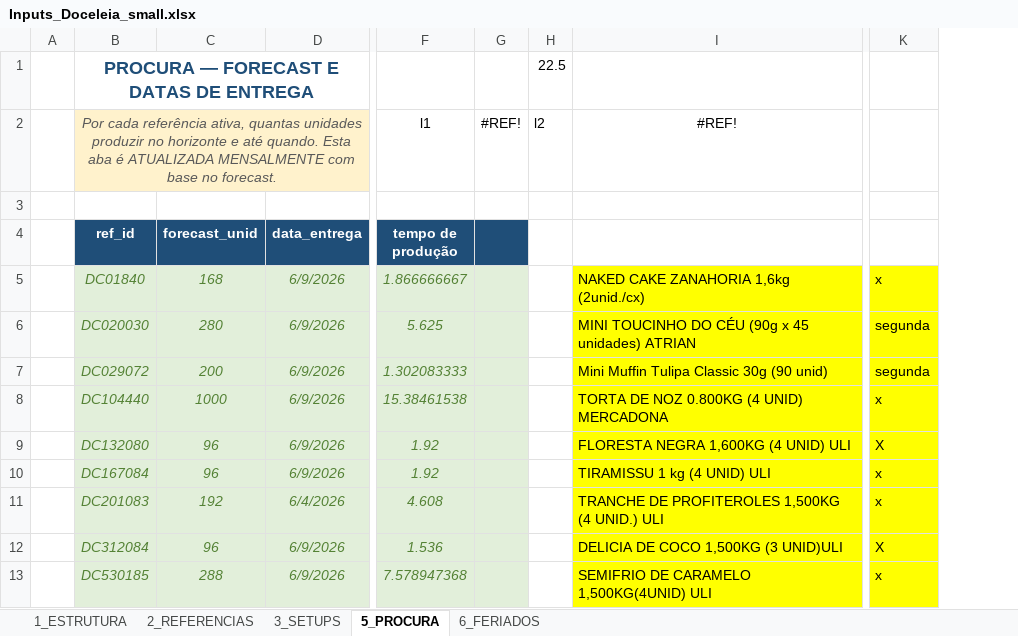
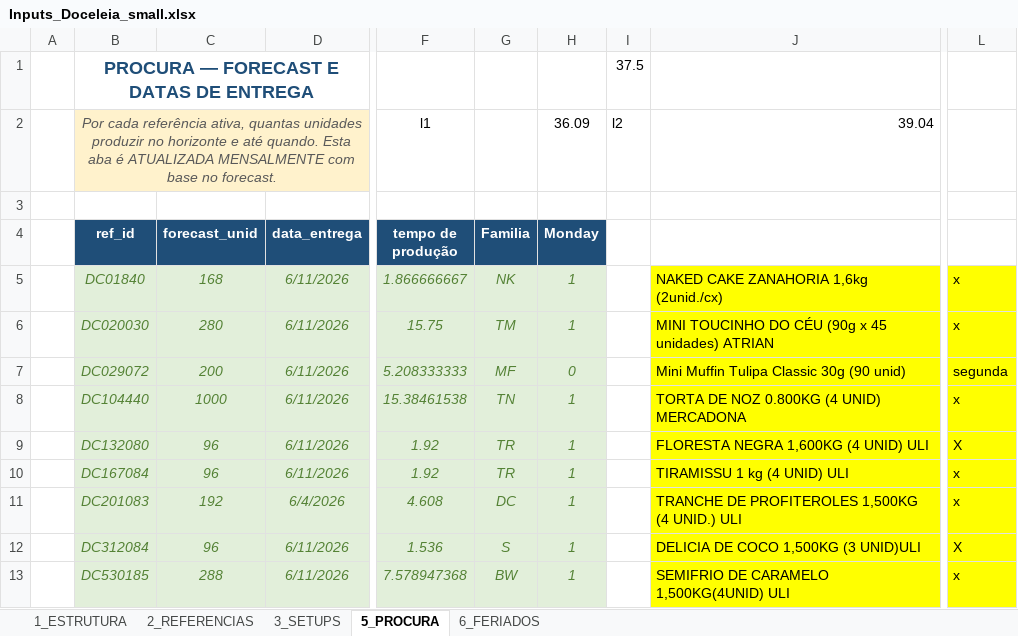
Before and after one commit to MarianaPrimor/tese, an Excel workbook: Inputs_Doceleia_small.xlsx, sheet 5_PROCURA, drawn as a sheet; only a part is shown, gaps mark what is left out; values as stored, in another font and other column widths than the file's, no borders; conditional formats not drawn; removed rows and columns are numbered as before the commit, all else as after; the diff names each change by its address in the sheet, - before the commit and + after, or states it on an @@ line.

```diff
--- a/Inputs_Doceleia_small.xlsx (sheet 5_PROCURA)
+++ b/Inputs_Doceleia_small.xlsx (sheet 5_PROCURA)
-column D (data_entrega), rows 5-13: 6/9/2026 | 6/9/2026 | 6/9/2026 | 6/9/2026 | 6/9/2026 | 6/9/2026 | 6/4/2026 | 6/9/2026 | 6/9/2026
+column D (data_entrega), rows 5-13: 6/11/2026 | 6/11/2026 | 6/11/2026 | 6/11/2026 | 6/11/2026 | 6/11/2026 | 6/4/2026 | 6/11/2026 | 6/11/2026
-column G, row 2: #REF!
+column G (Familia), rows 5-13: NK | TM | MF | TN | TR | TR | DC | S | BW
+column H (Monday), row 2: 36.09; rows 5-13: 1 | 1 | 0 | 1 | 1 | 1 | 1 | 1 | 1
-I1: 22.5
+I1: 37.5
-J2: #REF!
+J2: 39.04
-J2 alignment: center
+J2 alignment: right
-F6 (tempo de produção): 5.625
+F6 (tempo de produção): 15.75
-L6: segunda
+L6: x
-F7 (tempo de produção): 1.302083333
+F7 (tempo de produção): 5.208333333
```
Also changed, not shown: sheet 1_ESTRUTURA, sheet 6_FERIADOS, 11 other files.
